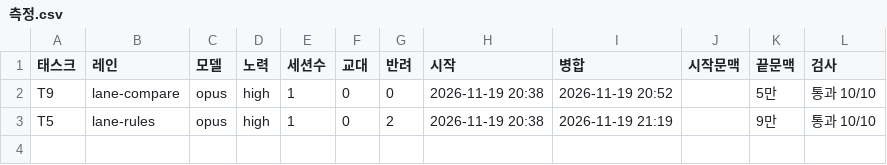
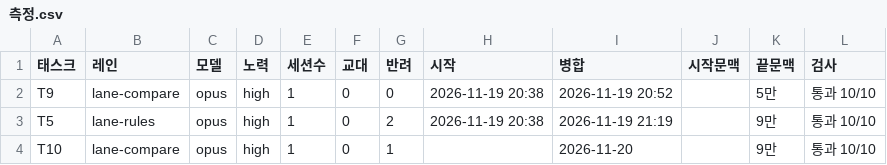
Before and after one commit to eunchaipark/SelfAudit, a CSV file: ops/측정.csv, drawn as a sheet.

```diff
--- a/ops/측정.csv
+++ b/ops/측정.csv
@@ -3 +3,2 @@ T9,lane-compare,opus,high,1,0,0,2026-11-19 20:38,2026-11-19 20:52,,5만,통과 1
 T5,lane-rules,opus,high,1,0,2,2026-11-19 20:38,2026-11-19 21:19,,9만,통과 10/10
+T10,lane-compare,opus,high,1,0,1,,2026-11-20,,9만,통과 10/10
```
Also changed, not shown: 2 other files.
